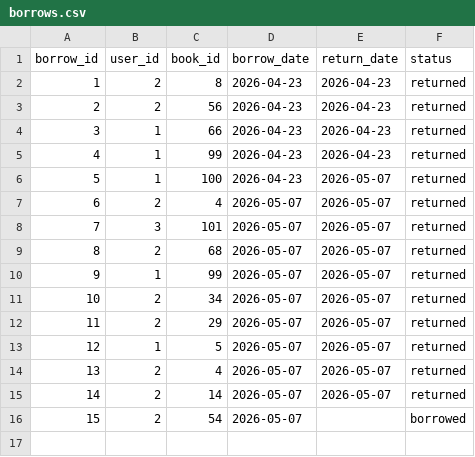
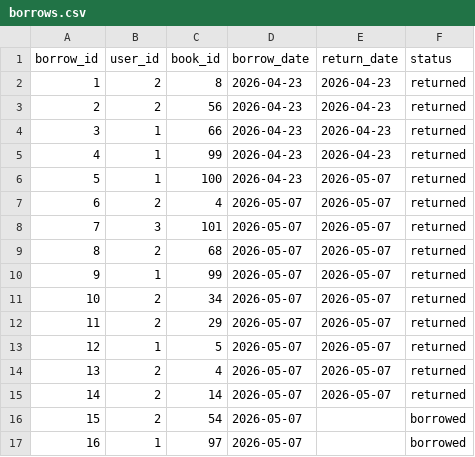
Before and after one commit to wodezhuchang/ex01, a CSV file: ui/data/borrows.csv, drawn as a sheet; the diff names each change by its address in the sheet, - before the commit and + after, or states it on an @@ line.

Commit message:
附：调试过程会变动的三个数据文件 app.log books.csv borrow.csv

```diff
--- a/ui/data/borrows.csv
+++ b/ui/data/borrows.csv
+row 17: 16 | 1 | 97 | 2026-05-07 |  | borrowed
```
Also changed, not shown: ui/data/books.csv, 1 other file.
